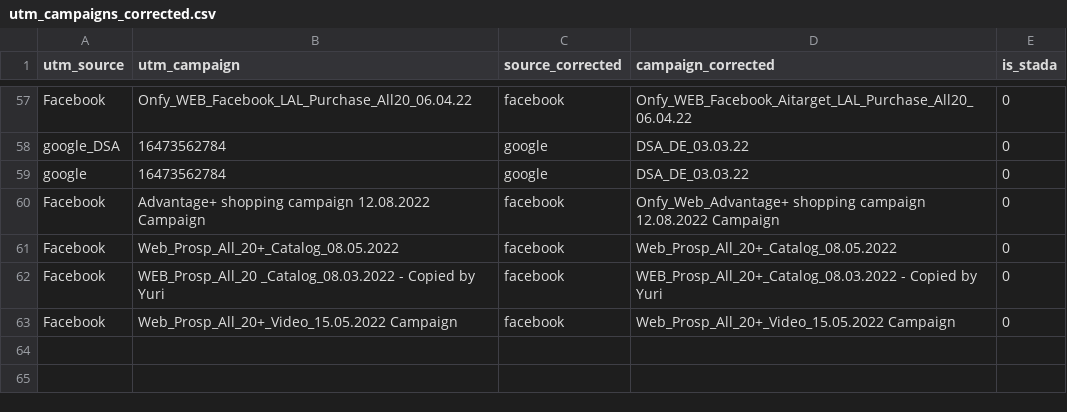
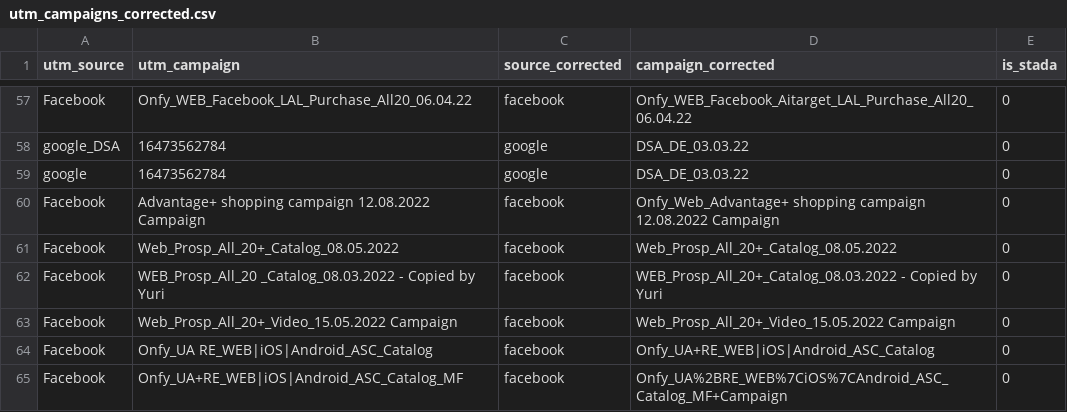
Before and after one commit to david-but-its-daweed/dbt-spark-models, a CSV file: seeds/utm_campaigns_corrected.csv, drawn as a sheet; only a part is shown, gaps mark what is left out; the diff names each change by its address in the sheet, - before the commit and + after, or states it on an @@ line.

Commit message:
add values (#48)
* add values

* SQLFluff autofixes

---------

Co-authored-by: anyazay <anyazay@users.noreply.github.com>

```diff
--- a/seeds/utm_campaigns_corrected.csv
+++ b/seeds/utm_campaigns_corrected.csv
+row 64: Facebook | Onfy_UA RE_WEB|iOS|Android_ASC_Catalog | facebook | Onfy_UA+RE_WEB|iOS|Android_ASC_Catalog | 0
+row 65: Facebook | Onfy_UA+RE_WEB|iOS|Android_ASC_Catalog_MF | facebook | Onfy_UA%2BRE_WEB%7CiOS%7CAndroid_ASC_Catalog_MF+Campaign | 0
```
